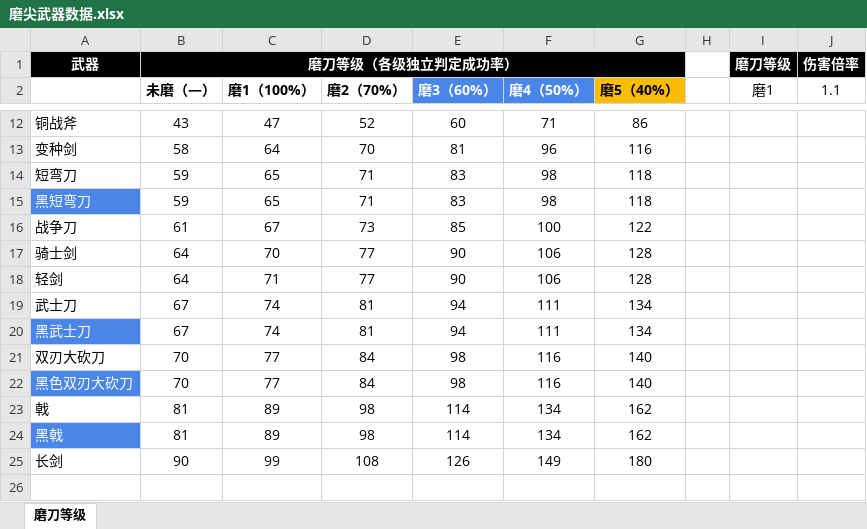
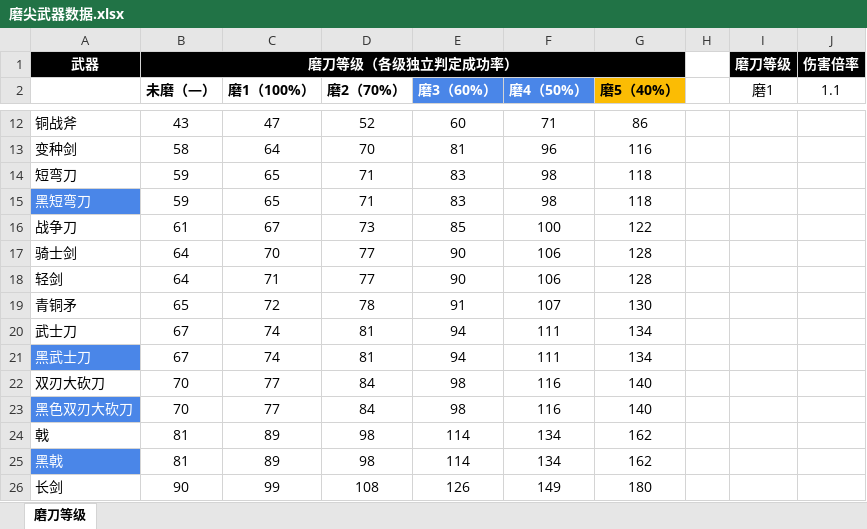
Before and after one commit to jasonXiao422/grimsoul-wiki, an Excel workbook: data-source/磨尖武器数据.xlsx, sheet 磨刀等级, drawn as a sheet; only a part is shown, gaps mark what is left out; the shorter side is filled out with more unchanged rows; values as stored, in another font and other column widths than the file's, no borders; the diff names each change by its address in the sheet, - before the commit and + after, or states it on an @@ line.

```diff
--- a/data-source/磨尖武器数据.xlsx (sheet 磨刀等级)
+++ b/data-source/磨尖武器数据.xlsx (sheet 磨刀等级)
+row 19: 青铜矛 | 65 | 72 | 78 | 91 | 107 | 130
```
Also changed, not shown: 6 other files.
